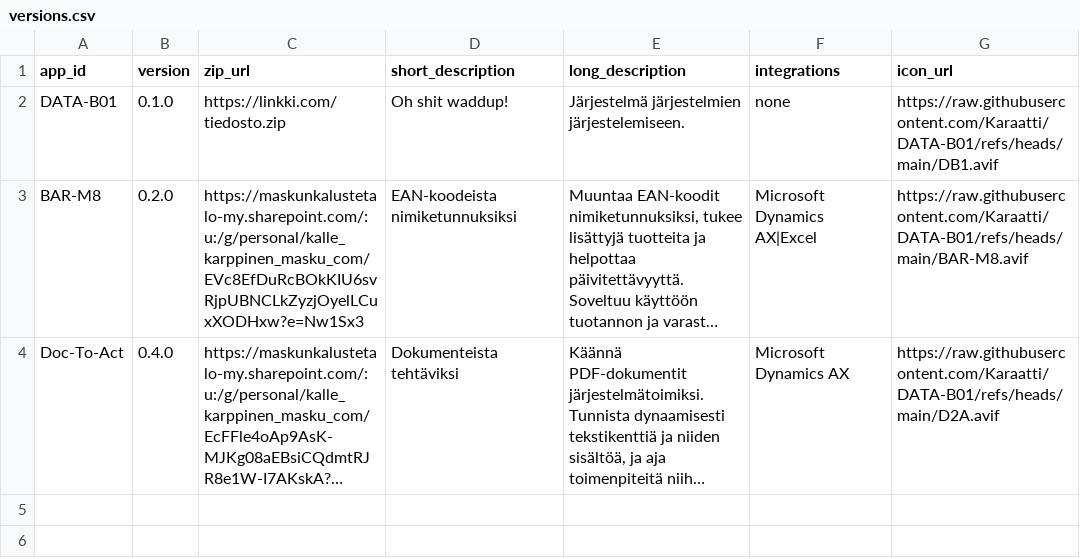
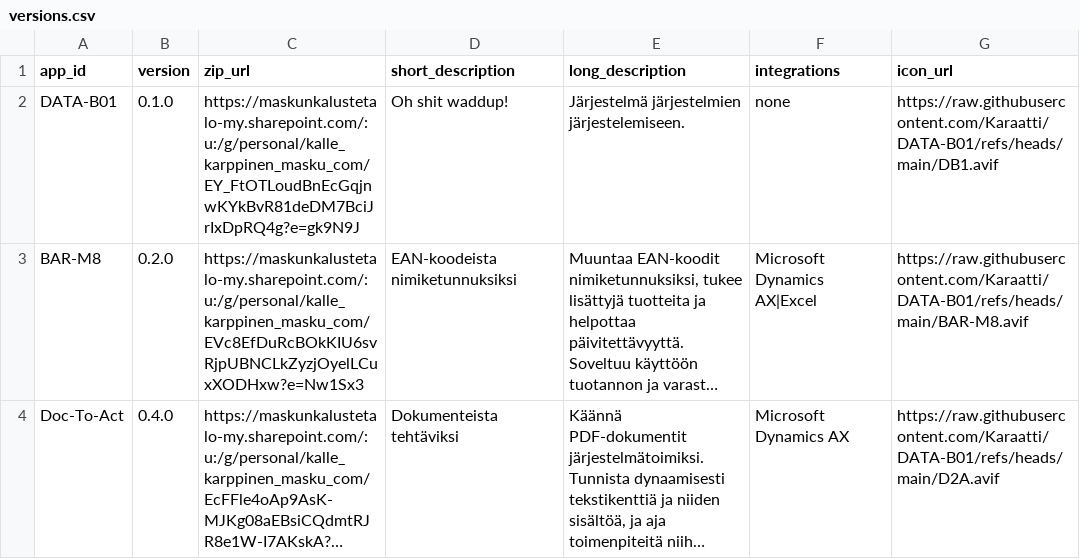
Before and after one commit to Karaatti/DATA-B01, a CSV file: versions.csv, drawn as a sheet; long unchanged cells end in …; the diff names each change by its address in the sheet, - before the commit and + after, or states it on an @@ line.

Commit message:
Update versions.csv

```diff
--- a/versions.csv
+++ b/versions.csv
-C2 (zip_url): https://linkki.com/tiedosto.zip
+C2 (zip_url): https://maskunkalustetalo-my.sharepoint.com/:u:/g/personal/kalle_karppinen_masku_com/EY_FtOTLoudBnEcGqjnwKYkBvR81deDM7BciJrIxDpRQ4g?e=gk9N9J
```
